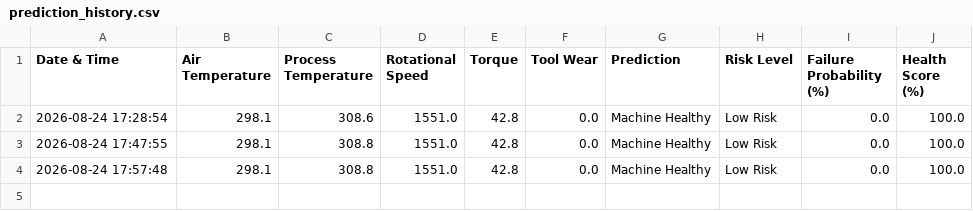
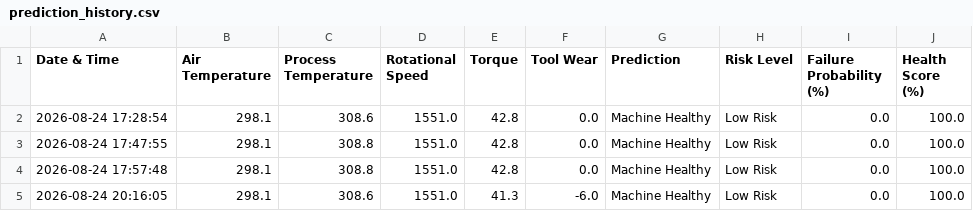
Before and after one commit to sangam7477/Predictive-Maintenance-AI-, a CSV file: prediction_history.csv, drawn as a sheet.

```diff
--- a/prediction_history.csv
+++ b/prediction_history.csv
@@ -4 +4,2 @@ Date & Time,Air Temperature,Process Temperature,Rotational Speed,Torque,Tool Wea
 2026-08-24 17:57:48,298.1,308.8,1551.0,42.8,0.0,Machine Healthy,Low Risk,0.0,100.0
+2026-08-24 20:16:05,298.1,308.6,1551.0,41.3,-6.0,Machine Healthy,Low Risk,0.0,100.0
```
Also changed, not shown: 1 other file.
